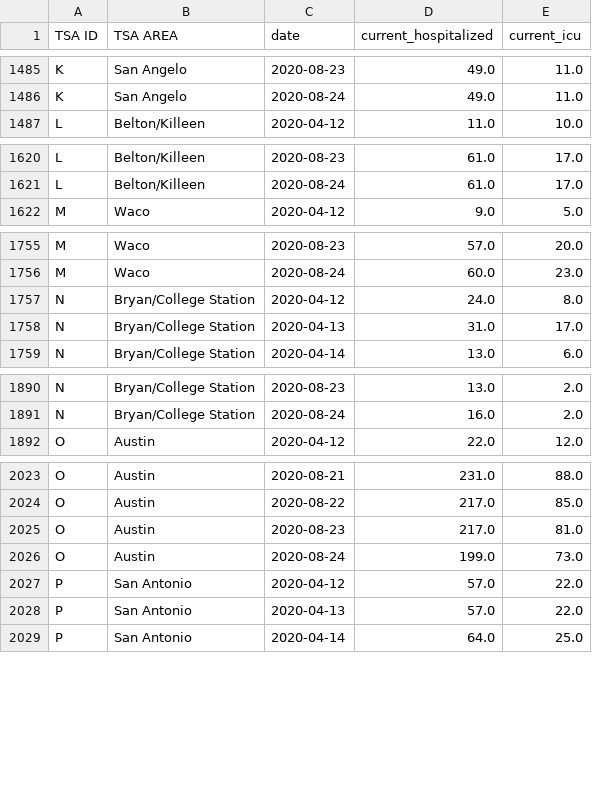
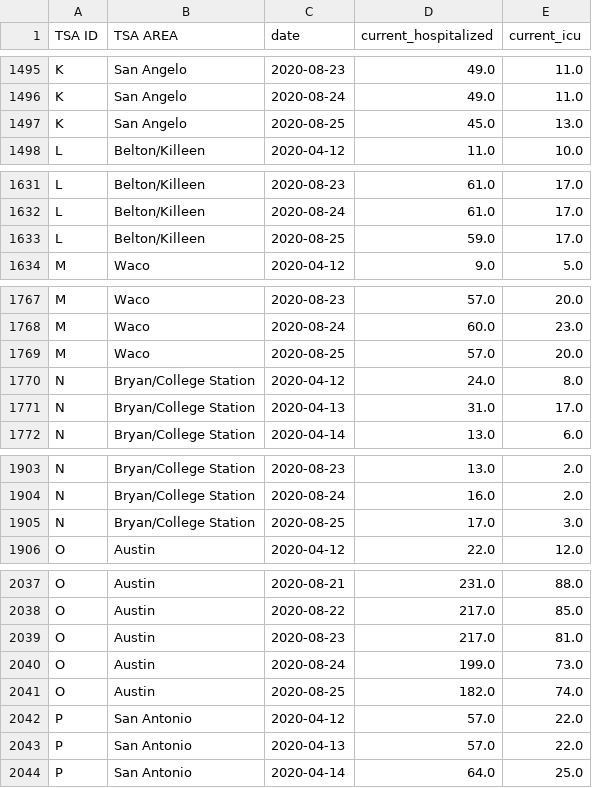
Before and after one commit to bschram/covid-data-public, a CSV file: data/states/tx/tx_tsa_hospitalizations.csv, drawn as a sheet; only a part is shown, gaps mark what is left out; the diff covers the shown part only; the diff names each change by its address in the sheet, - before the commit and + after, or states it on an @@ line.

```diff
--- a/data/states/tx/tx_tsa_hospitalizations.csv
+++ b/data/states/tx/tx_tsa_hospitalizations.csv
+row 1497: K | San Angelo | 2020-08-25 | 45.0 | 13.0
+row 1633: L | Belton/Killeen | 2020-08-25 | 59.0 | 17.0
+row 1769: M | Waco | 2020-08-25 | 57.0 | 20.0
+row 1905: N | Bryan/College Station | 2020-08-25 | 17.0 | 3.0
+row 2041: O | Austin | 2020-08-25 | 182.0 | 74.0
```
Also changed, not shown: 18 added rows elsewhere in this file, 8 other files.
